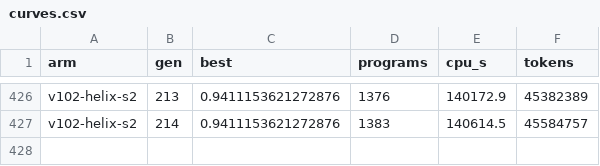
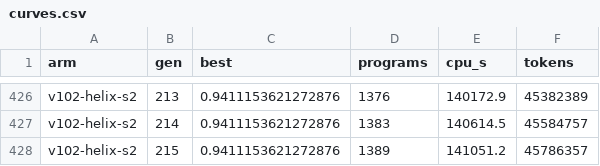
Before and after one commit to cybercryptixcoder/helix_evolve, a CSV file: results/v102/curves.csv, drawn as a sheet; only a part is shown, gaps mark what is left out.

Commit message:
Helix v10.2 job (v102-helix): progress at 07:18 UTC

```diff
--- a/results/v102/curves.csv
+++ b/results/v102/curves.csv
@@ -427 +427,2 @@ v102-helix-s2,213,0.9411153621272876,1376,140172.9,45382389
 v102-helix-s2,214,0.9411153621272876,1383,140614.5,45584757
+v102-helix-s2,215,0.9411153621272876,1389,141051.2,45786357
```
Also changed, not shown: 24 other files.
